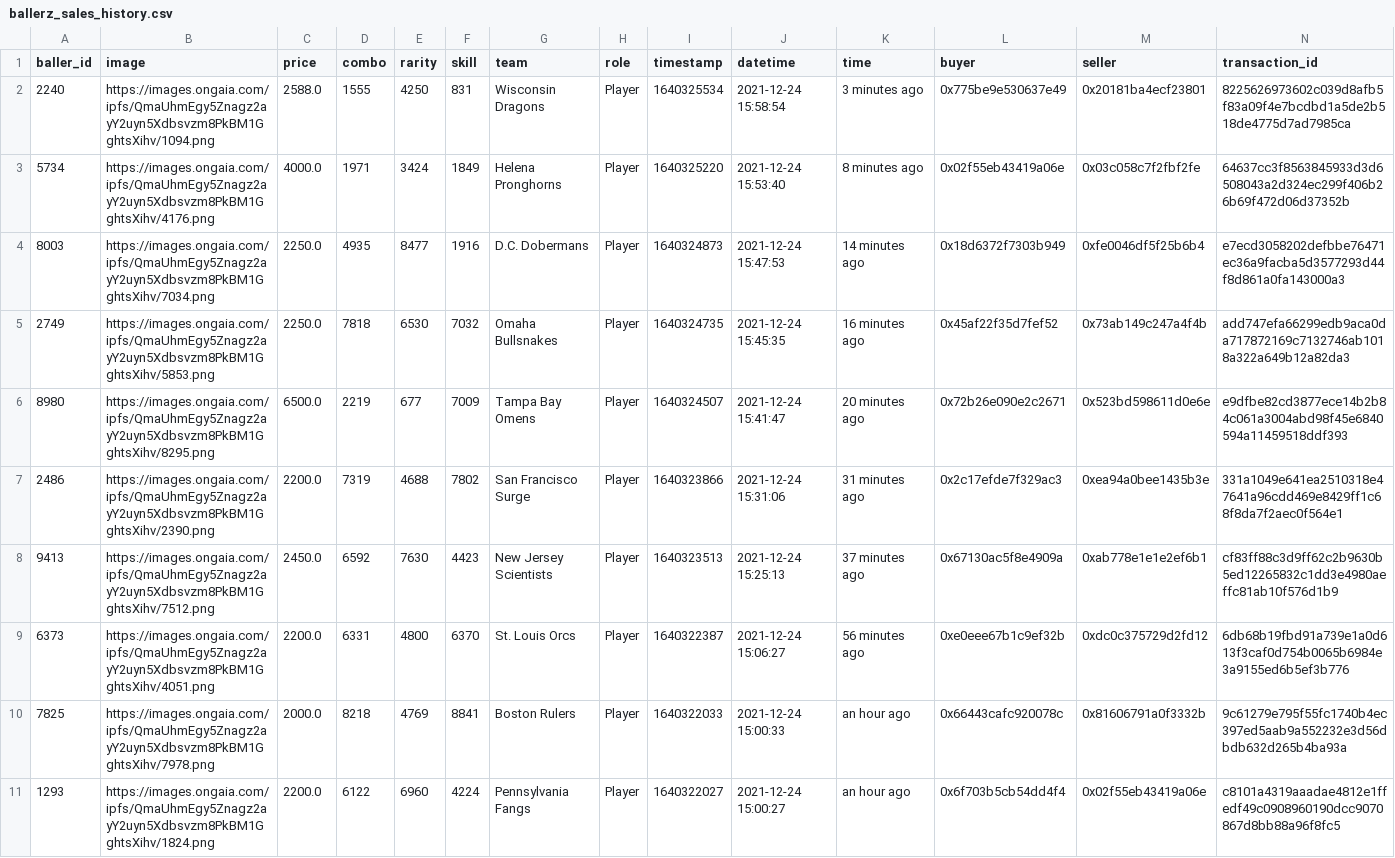
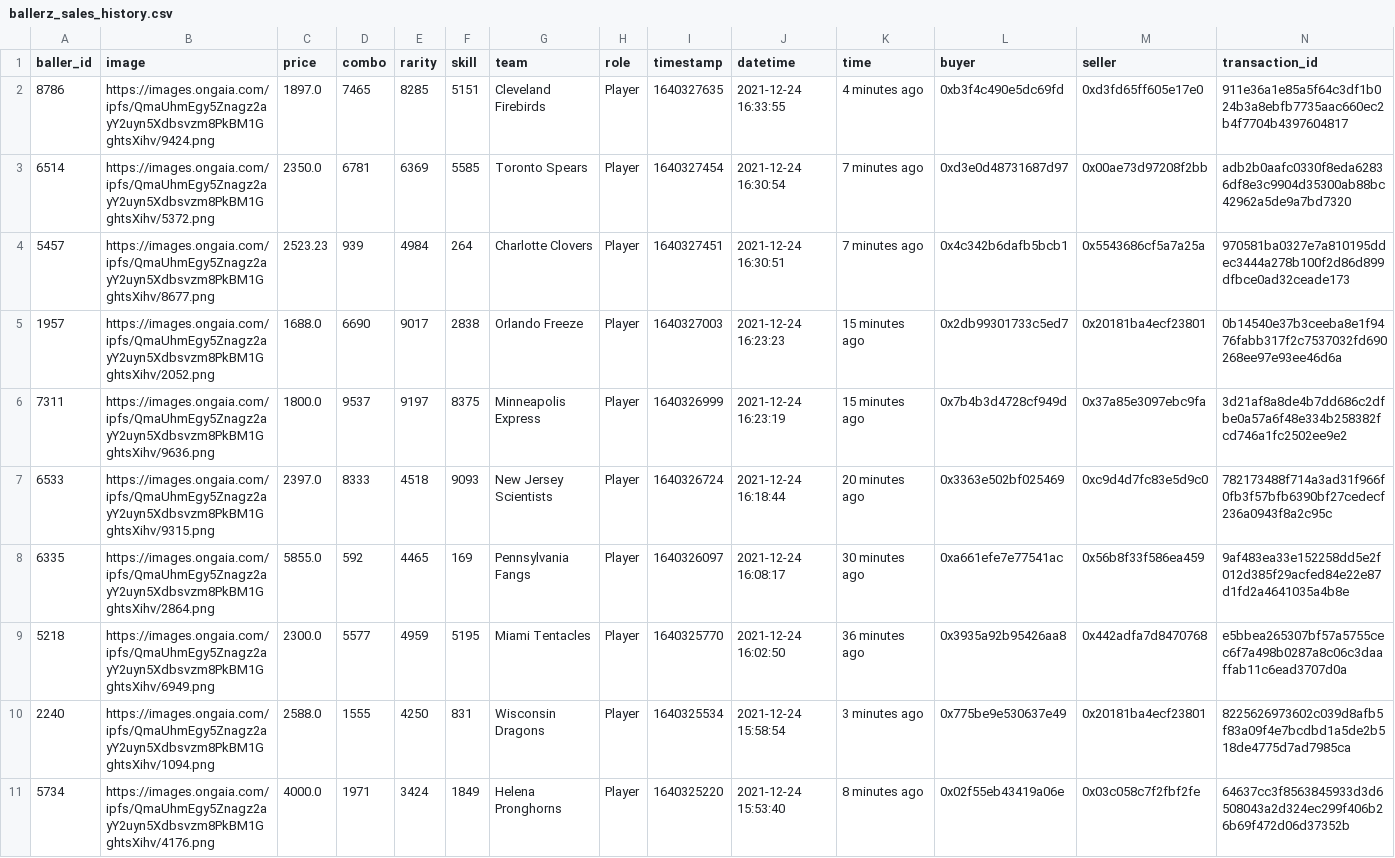
Before and after one commit to sburman/crypto-trait-viewer, a CSV file: ballerz/ballerz_sales_history.csv, drawn as a sheet; only a part is shown; the shorter side is filled out with more unchanged rows.

Commit message:
Update history

```diff
--- a/ballerz/ballerz_sales_history.csv
+++ b/ballerz/ballerz_sales_history.csv
@@ -1,2 +1,10 @@
 baller_id,image,price,combo,rarity,skill,team,role,timestamp,datetime,time,buyer,seller,transaction_id
+8786,https://images.ongaia.com/ipfs/QmaUhmEgy5Znagz2ayY2uyn5Xdbsvzm8PkBM1GghtsXihv/9424.png,1897.0,7465,8285,5151,Cleveland Firebirds,Player,1640327635,2021-12-24 16:33:55,4 minutes ago,0xb3f4c490e5dc69fd,0xd3fd65ff605e17e0,911e36a1e85a5f64c3df1b024b3a8ebfb7735aac660ec2b4f7704b4397604817
+6514,https://images.ongaia.com/ipfs/QmaUhmEgy5Znagz2ayY2uyn5Xdbsvzm8PkBM1GghtsXihv/5372.png,2350.0,6781,6369,5585,Toronto Spears,Player,1640327454,2021-12-24 16:30:54,7 minutes ago,0xd3e0d48731687d97,0x00ae73d97208f2bb,adb2b0aafc0330f8eda62836df8e3c9904d35300ab88bc42962a5de9a7bd7320
+5457,https://images.ongaia.com/ipfs/QmaUhmEgy5Znagz2ayY2uyn5Xdbsvzm8PkBM1GghtsXihv/8677.png,2523.23,939,4984,264,Charlotte Clovers,Player,1640327451,2021-12-24 16:30:51,7 minutes ago,0x4c342b6dafb5bcb1,0x5543686cf5a7a25a,970581ba0327e7a810195ddec3444a278b100f2d86d899dfbce0ad32ceade173
+1957,https://images.ongaia.com/ipfs/QmaUhmEgy5Znagz2ayY2uyn5Xdbsvzm8PkBM1GghtsXihv/2052.png,1688.0,6690,9017,2838,Orlando Freeze,Player,1640327003,2021-12-24 16:23:23,15 minutes ago,0x2db99301733c5ed7,0x20181ba4ecf23801,0b14540e37b3ceeba8e1f9476fabb317f2c7537032fd690268ee97e93ee46d6a
+7311,https://images.ongaia.com/ipfs/QmaUhmEgy5Znagz2ayY2uyn5Xdbsvzm8PkBM1GghtsXihv/9636.png,1800.0,9537,9197,8375,Minneapolis Express,Player,1640326999,2021-12-24 16:23:19,15 minutes ago,0x7b4b3d4728cf949d,0x37a85e3097ebc9fa,3d21af8a8de4b7dd686c2dfbe0a57a6f48e334b258382fcd746a1fc2502ee9e2
+6533,https://images.ongaia.com/ipfs/QmaUhmEgy5Znagz2ayY2uyn5Xdbsvzm8PkBM1GghtsXihv/9315.png,2397.0,8333,4518,9093,New Jersey Scientists,Player,1640326724,2021-12-24 16:18:44,20 minutes ago,0x3363e502bf025469,0xc9d4d7fc83e5d9c0,782173488f714a3ad31f966f0fb3f57bfb6390bf27cedecf236a0943f8a2c95c
+6335,https://images.ongaia.com/ipfs/QmaUhmEgy5Znagz2ayY2uyn5Xdbsvzm8PkBM1GghtsXihv/2864.png,5855.0,592,4465,169,Pennsylvania Fangs,Player,1640326097,2021-12-24 16:08:17,30 minutes ago,0xa661efe7e77541ac,0x56b8f33f586ea459,9af483ea33e152258dd5e2f012d385f29acfed84e22e87d1fd2a4641035a4b8e
+5218,https://images.ongaia.com/ipfs/QmaUhmEgy5Znagz2ayY2uyn5Xdbsvzm8PkBM1GghtsXihv/6949.png,2300.0,5577,4959,5195,Miami Tentacles,Player,1640325770,2021-12-24 16:02:50,36 minutes ago,0x3935a92b95426aa8,0x442adfa7d8470768,e5bbea265307bf57a5755cec6f7a498b0287a8c06c3daaffab11c6ead3707d0a
 2240,https://images.ongaia.com/ipfs/QmaUhmEgy5Znagz2ayY2uyn5Xdbsvzm8PkBM1GghtsXihv/1094.png,2588.0,1555,4250,831,Wisconsin Dragons,Player,1640325534,2021-12-24 15:58:54,3 minutes ago,0x775be9e530637e49,0x20181ba4ecf23801,8225626973602c039d8afb5f83a09f4e7bcdbd1a5de2b518de4775d7ad7985ca
```
